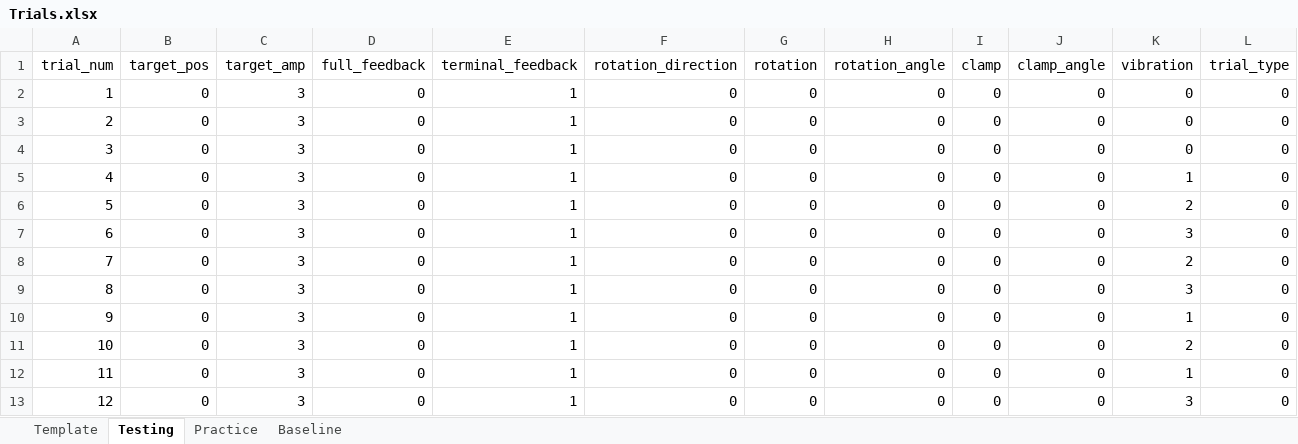
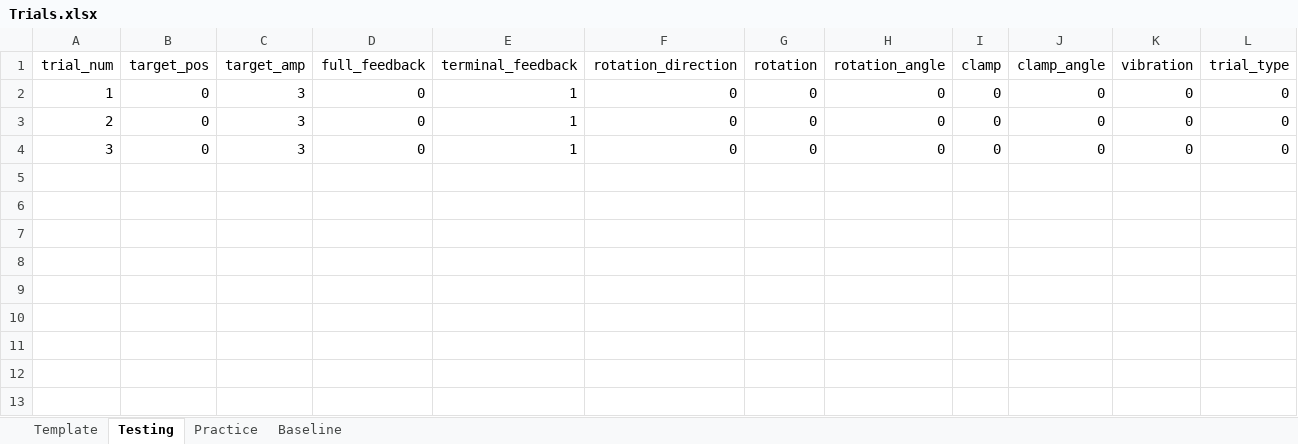
Before and after one commit to GreggEschelmuller/elbow-vibration-targeting, an Excel workbook: Trials.xlsx, sheet Testing, drawn as a sheet; values as stored, in another font and other column widths than the file's, no borders; the diff names each change by its address in the sheet, - before the commit and + after, or states it on an @@ line.

```diff
--- a/Trials.xlsx (sheet Testing)
+++ b/Trials.xlsx (sheet Testing)
-row 5: 4 | 0 | 3 | 0 | 1 | 0 | 0 | 0 | 0 | 0 | 1 | 0
-row 6: 5 | 0 | 3 | 0 | 1 | 0 | 0 | 0 | 0 | 0 | 2 | 0
-row 7: 6 | 0 | 3 | 0 | 1 | 0 | 0 | 0 | 0 | 0 | 3 | 0
-row 8: 7 | 0 | 3 | 0 | 1 | 0 | 0 | 0 | 0 | 0 | 2 | 0
-row 9: 8 | 0 | 3 | 0 | 1 | 0 | 0 | 0 | 0 | 0 | 3 | 0
-row 10: 9 | 0 | 3 | 0 | 1 | 0 | 0 | 0 | 0 | 0 | 1 | 0
-row 11: 10 | 0 | 3 | 0 | 1 | 0 | 0 | 0 | 0 | 0 | 2 | 0
-row 12: 11 | 0 | 3 | 0 | 1 | 0 | 0 | 0 | 0 | 0 | 1 | 0
-row 13: 12 | 0 | 3 | 0 | 1 | 0 | 0 | 0 | 0 | 0 | 3 | 0
```
Also changed, not shown: 6 other files.
